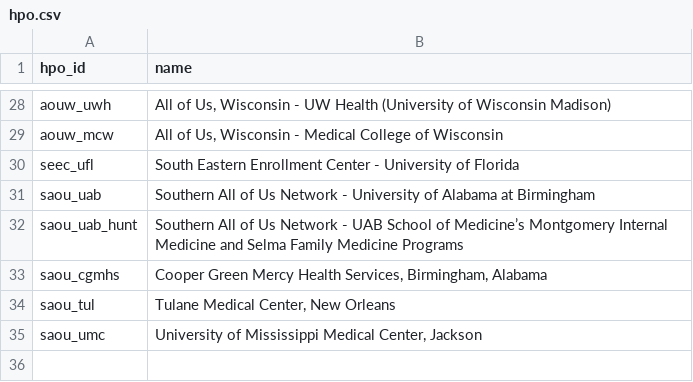
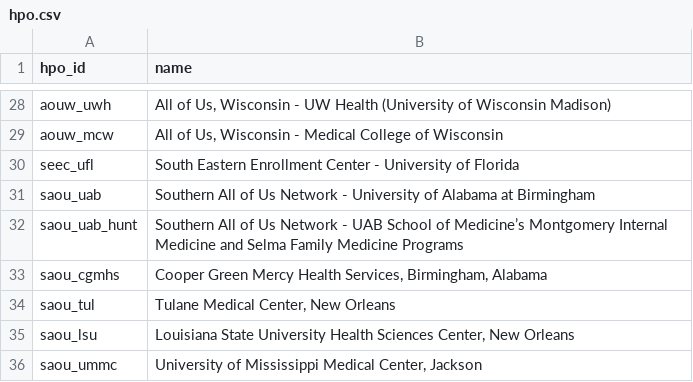
Before and after one commit to DianeFarmer/pmi_sprint_reporter, a CSV file: docs/_data/hpo.csv, drawn as a sheet; only a part is shown, gaps mark what is left out.

Commit message:
Updated LSU

```diff
--- a/docs/_data/hpo.csv
+++ b/docs/_data/hpo.csv
@@ -34,2 +34,3 @@
 "saou_tul","Tulane Medical Center, New Orleans"
-"saou_umc","University of Mississippi Medical Center, Jackson"
+"saou_lsu","Louisiana State University Health Sciences Center, New Orleans"
+"saou_ummc","University of Mississippi Medical Center, Jackson"
```
